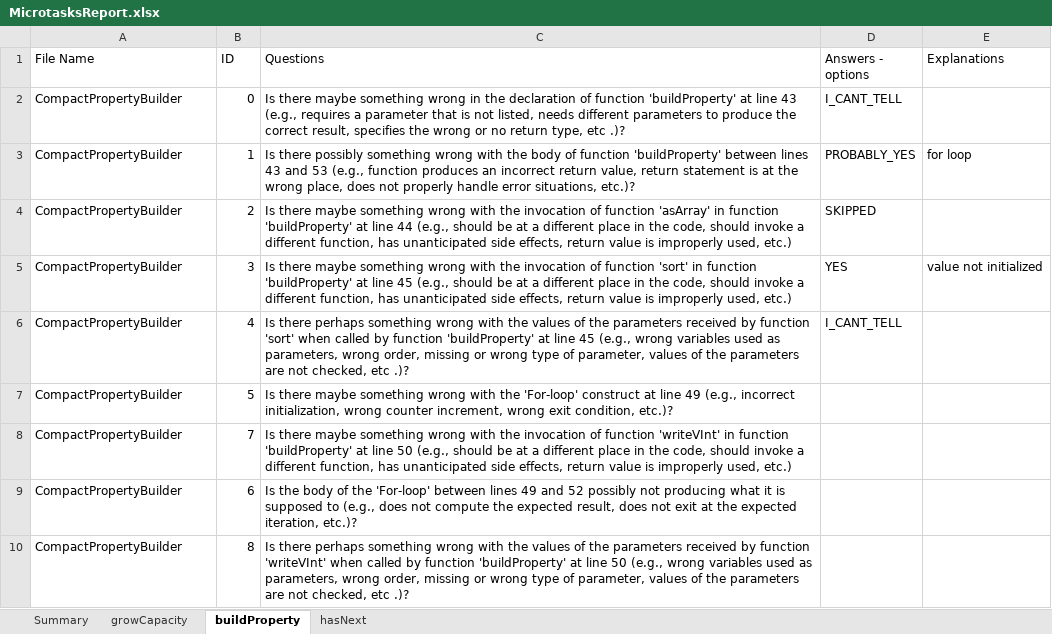
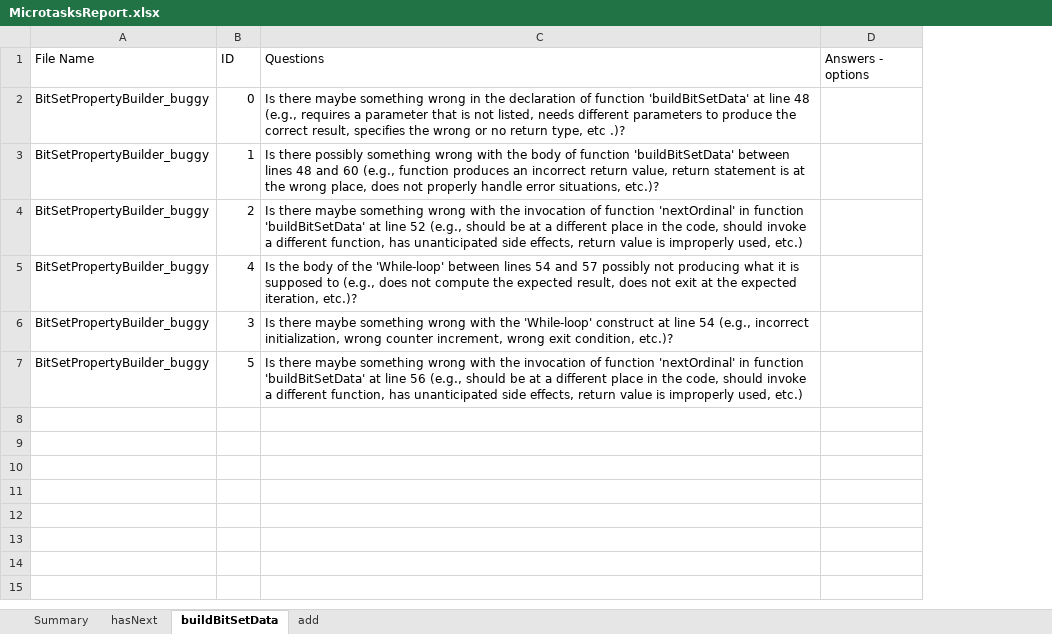
Before and after one commit to ferspanghero/photinus, an Excel workbook: MicrotasksReport.xlsx, sheet buildBitSetData, drawn as a sheet; values as stored, in another font and other column widths than the file's, no borders; removed rows and columns are numbered as before the commit, all else as after; the diff names each change by its address in the sheet, - before the commit and + after, or states it on an @@ line.

```diff
--- a/MicrotasksReport.xlsx (sheet buildBitSetData)
+++ b/MicrotasksReport.xlsx (sheet buildBitSetData)
-sheet tab: buildProperty
+sheet tab: buildBitSetData
-sheet tab: growCapacity
+sheet tab: add
@@ sheet tab order changed: Summary | hasNext | buildBitSetData | add @@
-column E (Explanations), rows 3-5: for loop |  | value not initialized
-A2:A4 (File Name): CompactPropertyBuilder
+A2:A4 (File Name): BitSetPropertyBuilder_buggy
-C2 (Questions): …of function 'buildProperty' at line 43 (e.g., requires…
+C2 (Questions): …of function 'buildBitSetData' at line 48 (e.g., requires…
-D2 (Answers - options): I_CANT_TELL
+D2 (Answers - options): (empty)
-C3 (Questions): …of function 'buildProperty' between lines 43 and 53 (e.g., function…
+C3 (Questions): …of function 'buildBitSetData' between lines 48 and 60 (e.g., function…
-D3 (Answers - options): PROBABLY_YES
+D3 (Answers - options): (empty)
-C4 (Questions): …of function 'asArray' in function 'buildProperty' at line 44 (e.g., should…
+C4 (Questions): …of function 'nextOrdinal' in function 'buildBitSetData' at line 52 (e.g., should…
-D4 (Answers - options): SKIPPED
+D4 (Answers - options): (empty)
+row 5: BitSetPropertyBuilder_buggy | 4 | Is the body of the 'While-loop' between lines 54 and 57 possibly not producing what it is supposed to (e.g., does not compute the expected result, does not exit at the expected iteration, etc.)?
-A6 (File Name): CompactPropertyBuilder
+A6 (File Name): BitSetPropertyBuilder_buggy
-C6 (Questions): …with the invocation of function 'sort' in function 'buildProperty' at line 45 (e.g., should be at a different place in the code, should invoke a different function, has unanticipated side effects, return value is improperly used, etc.)
+C6 (Questions): …with the 'While-loop' construct at line 54 (e.g., incorrect initialization, wrong counter increment, wrong exit condition, etc.)?
-D6 (Answers - options): YES
+D6 (Answers - options): (empty)
-row 6: CompactPropertyBuilder | 4 | Is there perhaps something wrong with the values of the parameters received by function 'sort' when called by function 'buildProperty' at line 45 (e.g., wrong variables used as parameters, wrong order, missing or wrong type of parameter, values of the parameters are not checked, etc .)? | I_CANT_TELL
-A7 (File Name): CompactPropertyBuilder
+A7 (File Name): BitSetPropertyBuilder_buggy
-C7 (Questions): …with the 'For-loop' construct at line 49 (e.g., incorrect initialization, wrong counter increment, wrong exit condition, etc.)?
+C7 (Questions): …with the invocation of function 'nextOrdinal' in function 'buildBitSetData' at line 56 (e.g., should be at a different place in the code, should invoke a different function, has unanticipated side effects, return value is improperly used, etc.)
-row 8: CompactPropertyBuilder | 7 | Is there maybe something wrong with the invocation of function 'writeVInt' in function 'buildProperty' at line 50 (e.g., should be at a different place in the code, should invoke a different function, has unanticipated side effects, return value is improperly used, etc.)
-row 9: CompactPropertyBuilder | 6 | Is the body of the 'For-loop' between lines 49 and 52 possibly not producing what it is supposed to (e.g., does not compute the expected result, does not exit at the expected iteration, etc.)?
-row 10: CompactPropertyBuilder | 8 | Is there perhaps something wrong with the values of the parameters received by function 'writeVInt' when called by function 'buildProperty' at line 50 (e.g., wrong variables used as parameters, wrong order, missing or wrong type of parameter, values of the parameters are not checked, etc .)?
```
Also changed, not shown: sheet hasNext, sheet Summary, AnswersReport.xlsx, WorkersReport.xlsx, 3 other files.
